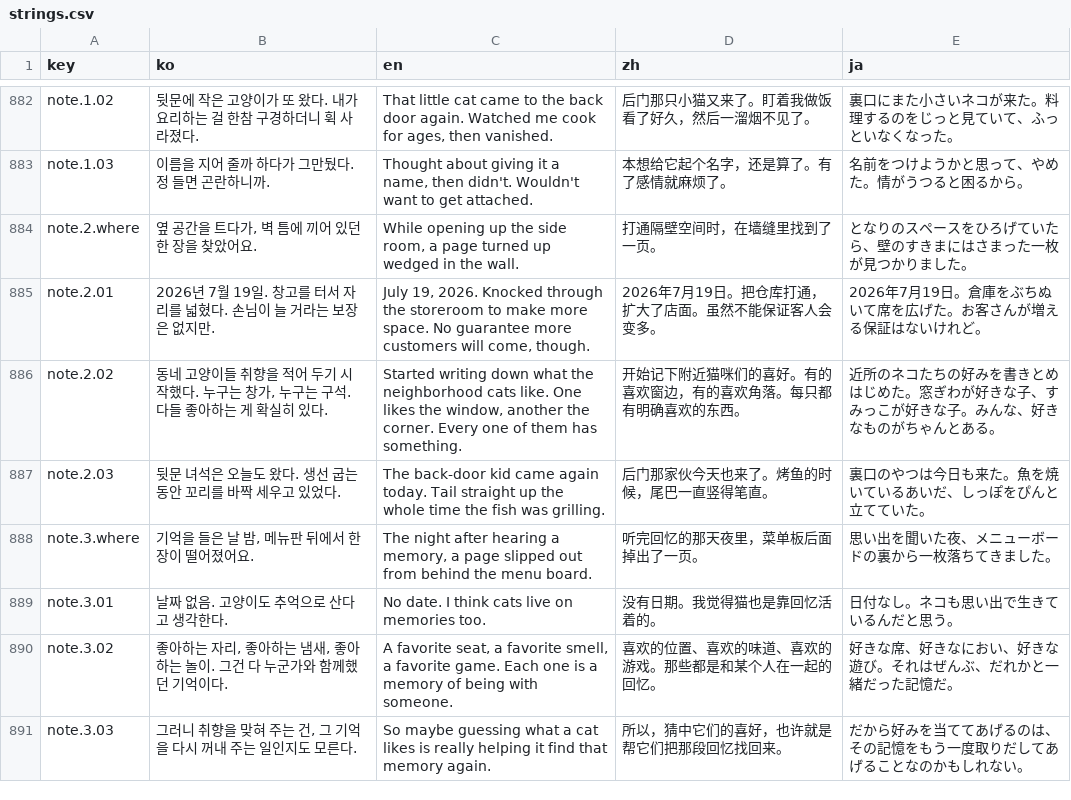
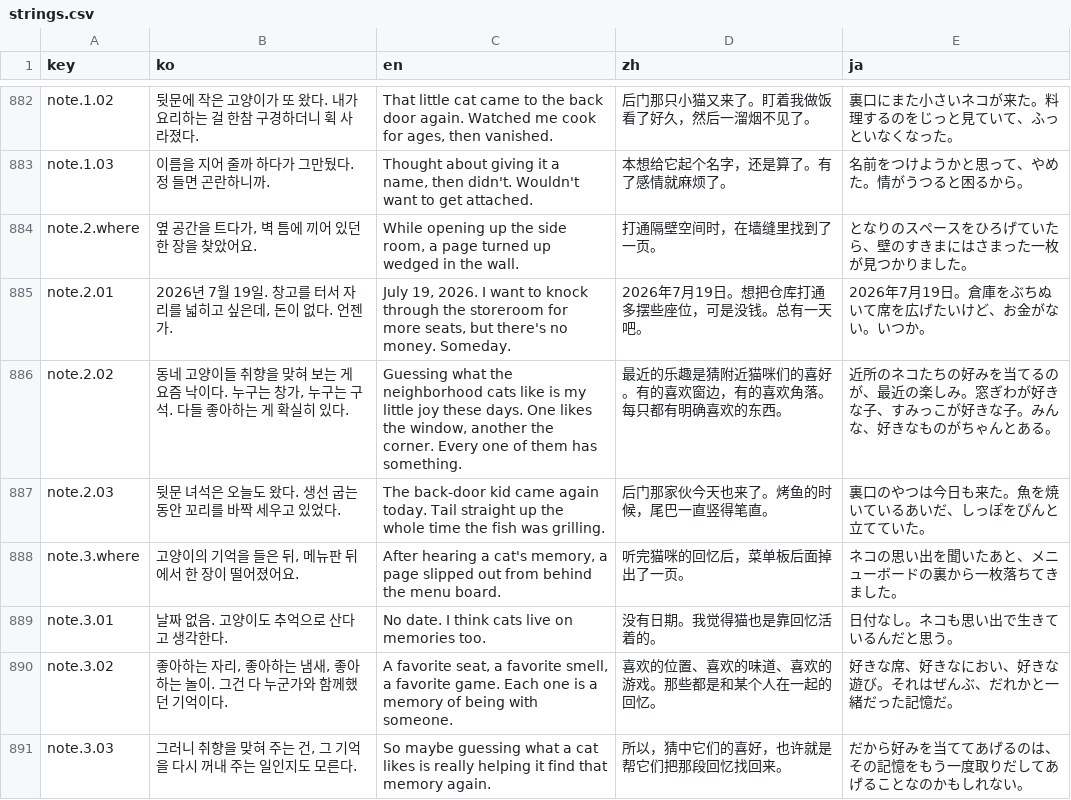
Before and after one commit to EssentialHwan/EssentialHwan, a CSV file: 여기까페냐옹/UnityProject/Assets/Localization/strings.csv, drawn as a sheet; only a part is shown, gaps mark what is left out; the diff covers the shown part only.

```diff
--- a/여기까페냐옹/UnityProject/Assets/Localization/strings.csv
+++ b/여기까페냐옹/UnityProject/Assets/Localization/strings.csv
@@ -948,6 +948,6 @@ note.1.03,이름을 지어 줄까 하다가 그만뒀다. 정 들면 곤란하
 note.2.where,"옆 공간을 트다가, 벽 틈에 끼어 있던 한 장을 찾았어요.","While opening up the side room, a page turned up wedged in the wall.",打通隔壁空间时，在墙缝里找到了一页。,となりのスペースをひろげていたら、壁のすきまにはさまった一枚が見つかりました。
-note.2.01,2026년 7월 19일. 창고를 터서 자리를 넓혔다. 손님이 늘 거라는 보장은 없지만.,"July 19, 2026. Knocked through the storeroom to make more space. No guarantee more customers will come, though.",2026年7月19日。把仓库打通，扩大了店面。虽然不能保证客人会变多。,2026年7月19日。倉庫をぶちぬいて席を広げた。お客さんが増える保証はないけれど。
-note.2.02,"동네 고양이들 취향을 적어 두기 시작했다. 누구는 창가, 누구는 구석. 다들 좋아하는 게 확실히 있다.","Started writing down what the neighborhood cats like. One likes the window, another the corner. Every one of them has something.",开始记下附近猫咪们的喜好。有的喜欢窗边，有的喜欢角落。每只都有明确喜欢的东西。,近所のネコたちの好みを書きとめはじめた。窓ぎわが好きな子、すみっこが好きな子。みんな、好きなものがちゃんとある。
+note.2.01,"2026년 7월 19일. 창고를 터서 자리를 넓히고 싶은데, 돈이 없다. 언젠가.","July 19, 2026. I want to knock through the storeroom for more seats, but there's no money. Someday.",2026年7月19日。想把仓库打通多摆些座位，可是没钱。总有一天吧。,2026年7月19日。倉庫をぶちぬいて席を広げたいけど、お金がない。いつか。
+note.2.02,"동네 고양이들 취향을 맞혀 보는 게 요즘 낙이다. 누구는 창가, 누구는 구석. 다들 좋아하는 게 확실히 있다.","Guessing what the neighborhood cats like is my little joy these days. One likes the window, another the corner. Every one of them has something.",最近的乐趣是猜附近猫咪们的喜好。有的喜欢窗边，有的喜欢角落。每只都有明确喜欢的东西。,近所のネコたちの好みを当てるのが、最近の楽しみ。窓ぎわが好きな子、すみっこが好きな子。みんな、好きなものがちゃんとある。
 note.2.03,뒷문 녀석은 오늘도 왔다. 생선 굽는 동안 꼬리를 바짝 세우고 있었다.,The back-door kid came again today. Tail straight up the whole time the fish was grilling.,后门那家伙今天也来了。烤鱼的时候，尾巴一直竖得笔直。,裏口のやつは今日も来た。魚を焼いているあいだ、しっぽをぴんと立てていた。
-note.3.where,"기억을 들은 날 밤, 메뉴판 뒤에서 한 장이 떨어졌어요.","The night after hearing a memory, a page slipped out from behind the menu board.",听完回忆的那天夜里，菜单板后面掉出了一页。,思い出を聞いた夜、メニューボードの裏から一枚落ちてきました。
+note.3.where,"고양이의 기억을 들은 뒤, 메뉴판 뒤에서 한 장이 떨어졌어요.","After hearing a cat's memory, a page slipped out from behind the menu board.",听完猫咪的回忆后，菜单板后面掉出了一页。,ネコの思い出を聞いたあと、メニューボードの裏から一枚落ちてきました。
 note.3.01,날짜 없음. 고양이도 추억으로 산다고 생각한다.,No date. I think cats live on memories too.,没有日期。我觉得猫也是靠回忆活着的。,日付なし。ネコも思い出で生きているんだと思う。
```
Also changed, not shown: 2 added rows and 43 edited cells elsewhere in this file, 여기까페냐옹/UnityProject/Assets/Resources/strings.csv, 4 other files.
